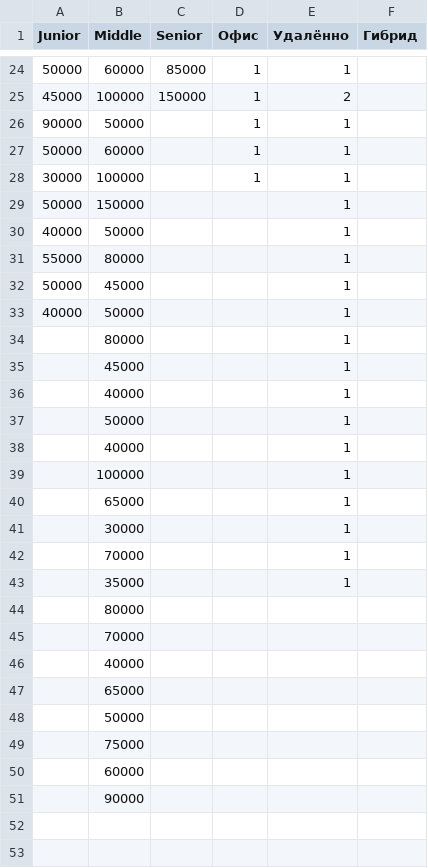
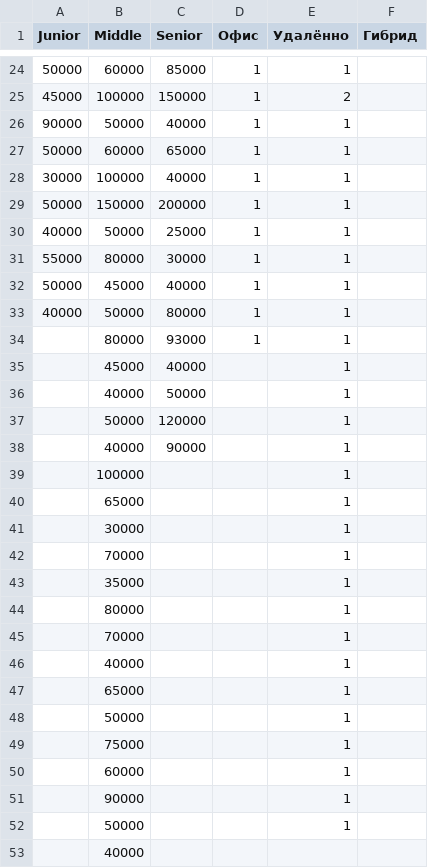
Before and after one commit to Dmitryi/hr-dashboard, a CSV file: Support_Resume_12.2024.csv, drawn as a sheet; only a part is shown, gaps mark what is left out.

```diff
--- a/Support_Resume_12.2024.csv
+++ b/Support_Resume_12.2024.csv
@@ -25,15 +25,15 @@ Junior,Middle,Senior,Офис,Удалённо,Гибрид
 45000,100000,150000,1,2,
-90000,50000,,1,1,
-50000,60000,,1,1,
-30000,100000,,1,1,
-50000,150000,,,1,
-40000,50000,,,1,
-55000,80000,,,1,
-50000,45000,,,1,
-40000,50000,,,1,
-,80000,,,1,
-,45000,,,1,
-,40000,,,1,
-,50000,,,1,
-,40000,,,1,
+90000,50000,40000,1,1,
+50000,60000,65000,1,1,
+30000,100000,40000,1,1,
+50000,150000,200000,1,1,
+40000,50000,25000,1,1,
+55000,80000,30000,1,1,
+50000,45000,40000,1,1,
+40000,50000,80000,1,1,
+,80000,93000,1,1,
+,45000,40000,,1,
+,40000,50000,,1,
+,50000,120000,,1,
+,40000,90000,,1,
 ,100000,,,1,
@@ -43,9 +43,11 @@ Junior,Middle,Senior,Офис,Удалённо,Гибрид
 ,35000,,,1,
-,80000,,,,
-,70000,,,,
+,80000,,,1,
+,70000,,,1,
+,40000,,,1,
+,65000,,,1,
+,50000,,,1,
+,75000,,,1,
+,60000,,,1,
+,90000,,,1,
+,50000,,,1,
 ,40000,,,,
-,65000,,,,
-,50000,,,,
-,75000,,,,
-,60000,,,,
-,90000,,,,
```
Also changed, not shown: Support_Vacancy_Junior_12.2024.csv, Support_Vacancy_Middle_12.2024.csv, 5 other files.
